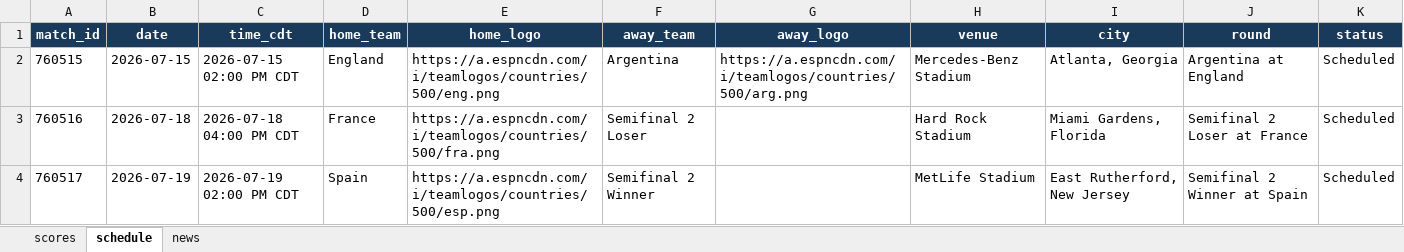
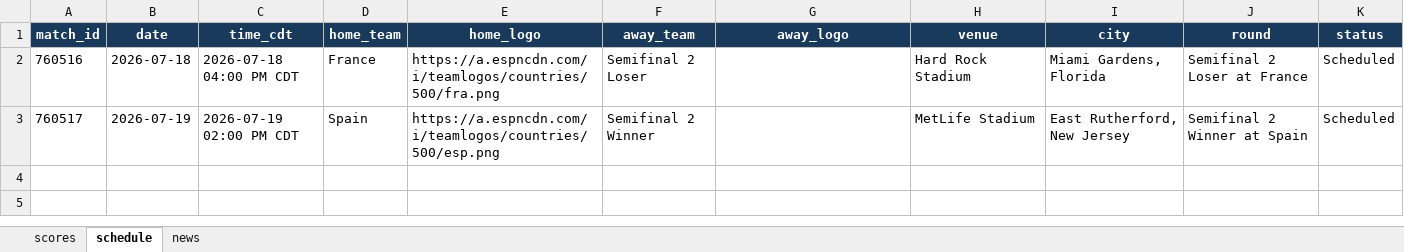
Before and after one commit to bibhu2020/media, an Excel workbook: fifa/fifa_data.xlsx, sheet schedule, drawn as a sheet; values as stored, in another font and other column widths than the file's, no borders; the diff names each change by its address in the sheet, - before the commit and + after, or states it on an @@ line.

```diff
--- a/fifa/fifa_data.xlsx (sheet schedule)
+++ b/fifa/fifa_data.xlsx (sheet schedule)
-row 2: 760515 | 2026-07-15 | 2026-07-15 02:00 PM CDT | England | https://a.espncdn.com/i/teamlogos/countries/500/eng.png | Argentina | https://a.espncdn.com/i/teamlogos/countries/500/arg.png | Mercedes-Benz Stadium | Atlanta, Georgia | Argentina at England | Scheduled
```
Also changed, not shown: sheet news.
